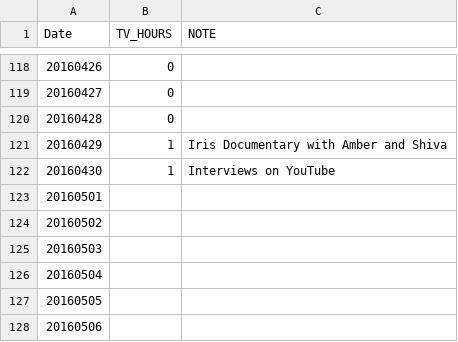
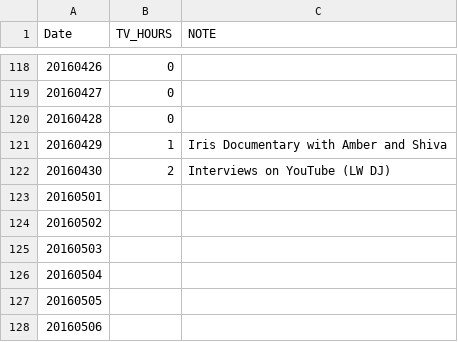
Before and after one commit to Sihui/no-tv-365, a CSV file: public/files/tv_hours_data.csv, drawn as a sheet; only a part is shown, gaps mark what is left out.

Commit message:
update data

```diff
--- a/public/files/tv_hours_data.csv
+++ b/public/files/tv_hours_data.csv
@@ -121,3 +121,3 @@ Date,TV_HOURS, NOTE
 20160429,1, Iris Documentary with Amber and Shiva
-20160430,1, Interviews on YouTube
+20160430,2, Interviews on YouTube (LW DJ)
 20160501,
```
